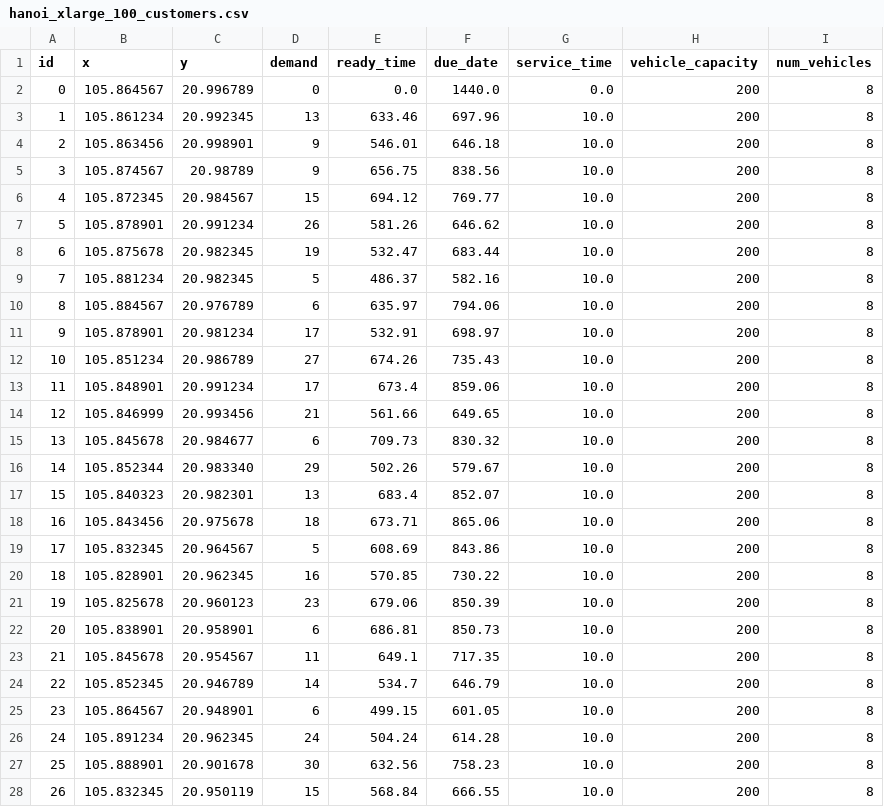
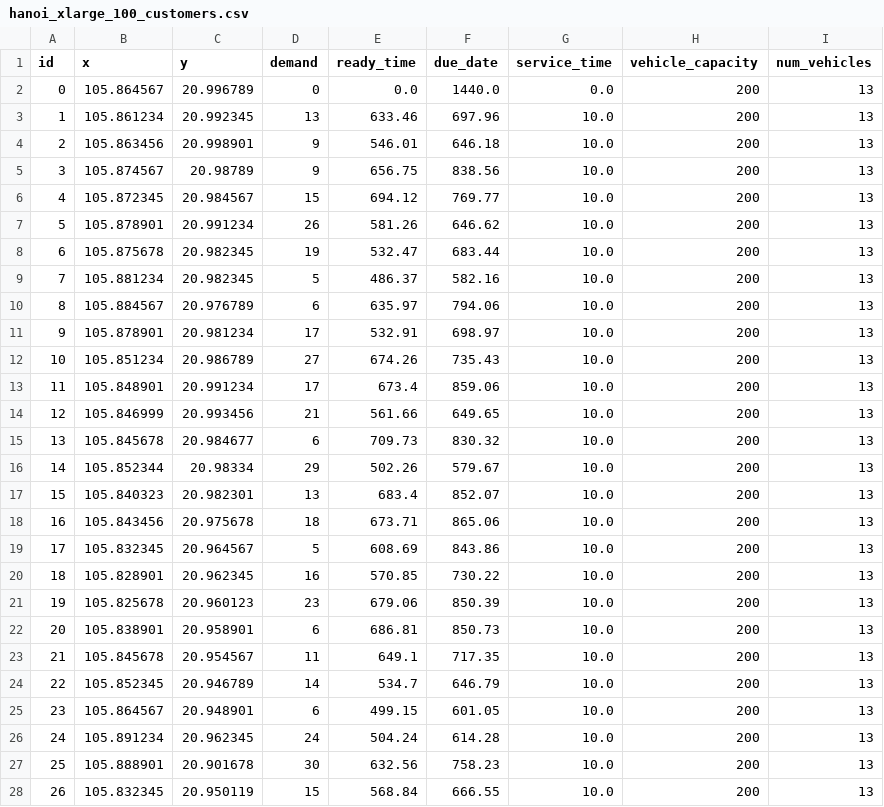
Before and after one commit to 4l0ne4ever/vrptw, a CSV file: data/test_datasets/hanoi_xlarge_100_customers.csv, drawn as a sheet; only a part is shown; the diff covers the shown part only.

```diff
--- a/data/test_datasets/hanoi_xlarge_100_customers.csv
+++ b/data/test_datasets/hanoi_xlarge_100_customers.csv
@@ -1,28 +1,28 @@
 id,x,y,demand,ready_time,due_date,service_time,vehicle_capacity,num_vehicles
-0,105.864567,20.996789,0,0.0,1440.0,0.0,200,8
-1,105.861234,20.992345,13,633.46,697.96,10.0,200,8
-2,105.863456,20.998901,9,546.01,646.18,10.0,200,8
-3,105.874567,20.98789,9,656.75,838.56,10.0,200,8
-4,105.872345,20.984567,15,694.12,769.77,10.0,200,8
-5,105.878901,20.991234,26,581.26,646.62,10.0,200,8
-6,105.875678,20.982345,19,532.47,683.44,10.0,200,8
-7,105.881234,20.982345,5,486.37,582.16,10.0,200,8
-8,105.884567,20.976789,6,635.97,794.06,10.0,200,8
-9,105.878901,20.981234,17,532.91,698.97,10.0,200,8
-10,105.851234,20.986789,27,674.26,735.43,10.0,200,8
-11,105.848901,20.991234,17,673.4,859.06,10.0,200,8
-12,105.846999,20.993456,21,561.66,649.65,10.0,200,8
-13,105.845678,20.984677,6,709.73,830.32,10.0,200,8
-14,105.852344,20.983340,29,502.26,579.67,10.0,200,8
-15,105.840323,20.982301,13,683.4,852.07,10.0,200,8
-16,105.843456,20.975678,18,673.71,865.06,10.0,200,8
-17,105.832345,20.964567,5,608.69,843.86,10.0,200,8
-18,105.828901,20.962345,16,570.85,730.22,10.0,200,8
-19,105.825678,20.960123,23,679.06,850.39,10.0,200,8
-20,105.838901,20.958901,6,686.81,850.73,10.0,200,8
-21,105.845678,20.954567,11,649.1,717.35,10.0,200,8
-22,105.852345,20.946789,14,534.7,646.79,10.0,200,8
-23,105.864567,20.948901,6,499.15,601.05,10.0,200,8
-24,105.891234,20.962345,24,504.24,614.28,10.0,200,8
-25,105.888901,20.901678,30,632.56,758.23,10.0,200,8
-26,105.832345,20.950119,15,568.84,666.55,10.0,200,8
+0,105.864567,20.996789,0,0.0,1440.0,0.0,200,13
+1,105.861234,20.992345,13,633.46,697.96,10.0,200,13
+2,105.863456,20.998901,9,546.01,646.18,10.0,200,13
+3,105.874567,20.98789,9,656.75,838.56,10.0,200,13
+4,105.872345,20.984567,15,694.12,769.77,10.0,200,13
+5,105.878901,20.991234,26,581.26,646.62,10.0,200,13
+6,105.875678,20.982345,19,532.47,683.44,10.0,200,13
+7,105.881234,20.982345,5,486.37,582.16,10.0,200,13
+8,105.884567,20.976789,6,635.97,794.06,10.0,200,13
+9,105.878901,20.981234,17,532.91,698.97,10.0,200,13
+10,105.851234,20.986789,27,674.26,735.43,10.0,200,13
+11,105.848901,20.991234,17,673.4,859.06,10.0,200,13
+12,105.846999,20.993456,21,561.66,649.65,10.0,200,13
+13,105.845678,20.984677,6,709.73,830.32,10.0,200,13
+14,105.852344,20.98334,29,502.26,579.67,10.0,200,13
+15,105.840323,20.982301,13,683.4,852.07,10.0,200,13
+16,105.843456,20.975678,18,673.71,865.06,10.0,200,13
+17,105.832345,20.964567,5,608.69,843.86,10.0,200,13
+18,105.828901,20.962345,16,570.85,730.22,10.0,200,13
+19,105.825678,20.960123,23,679.06,850.39,10.0,200,13
+20,105.838901,20.958901,6,686.81,850.73,10.0,200,13
+21,105.845678,20.954567,11,649.1,717.35,10.0,200,13
+22,105.852345,20.946789,14,534.7,646.79,10.0,200,13
+23,105.864567,20.948901,6,499.15,601.05,10.0,200,13
+24,105.891234,20.962345,24,504.24,614.28,10.0,200,13
+25,105.888901,20.901678,30,632.56,758.23,10.0,200,13
+26,105.832345,20.950119,15,568.84,666.55,10.0,200,13
```
Also changed, not shown: 80 edited cells elsewhere in this file, data/test_datasets/hanoi_large_50_customers.csv, data/test_datasets/hanoi_medium_20_customers.csv.
